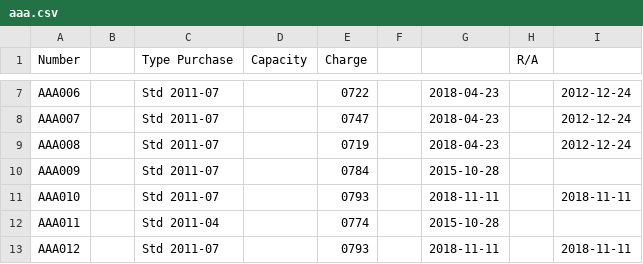
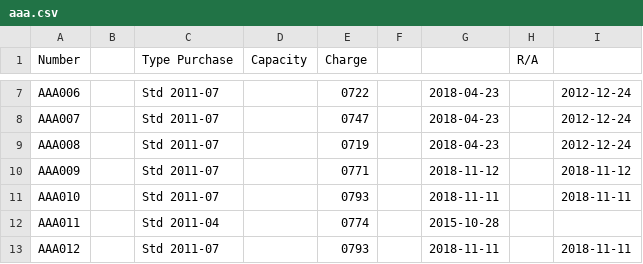
Before and after one commit to pigmonkey/battery, a CSV file: aaa.csv, drawn as a sheet; only a part is shown, gaps mark what is left out.

Commit message:
Charge AAA009

```diff
--- a/aaa.csv
+++ b/aaa.csv
@@ -9,3 +9,3 @@ AAA007		Std     2011-07		0747		2018-04-23		2012-12-24
 AAA008		Std     2011-07		0719		2018-04-23		2012-12-24
-AAA009		Std     2011-07		0784		2015-10-28
+AAA009		Std     2011-07		0771		2018-11-12		2018-11-12
 AAA010		Std     2011-07		0793		2018-11-11		2018-11-11
```
